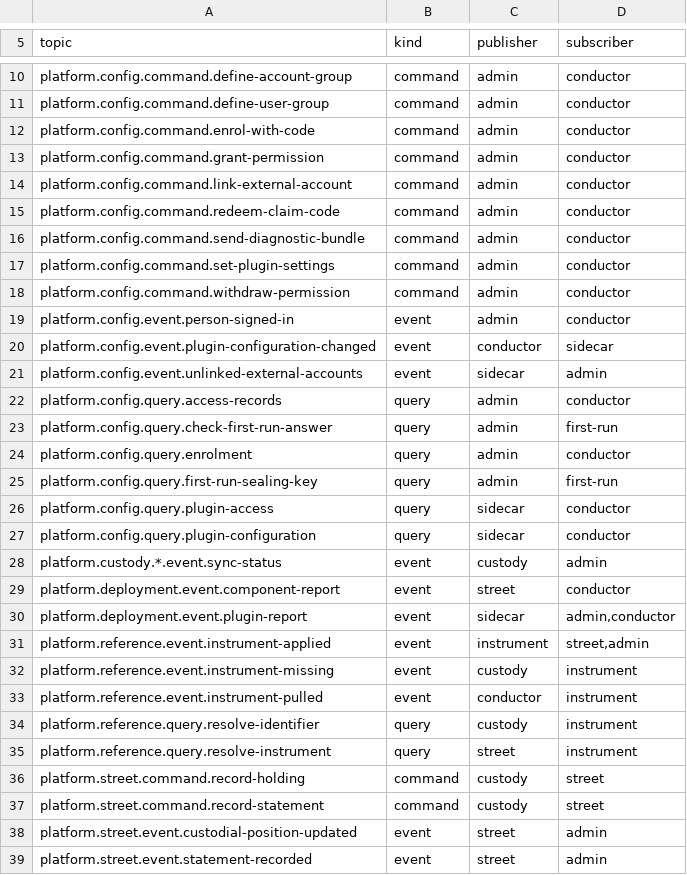
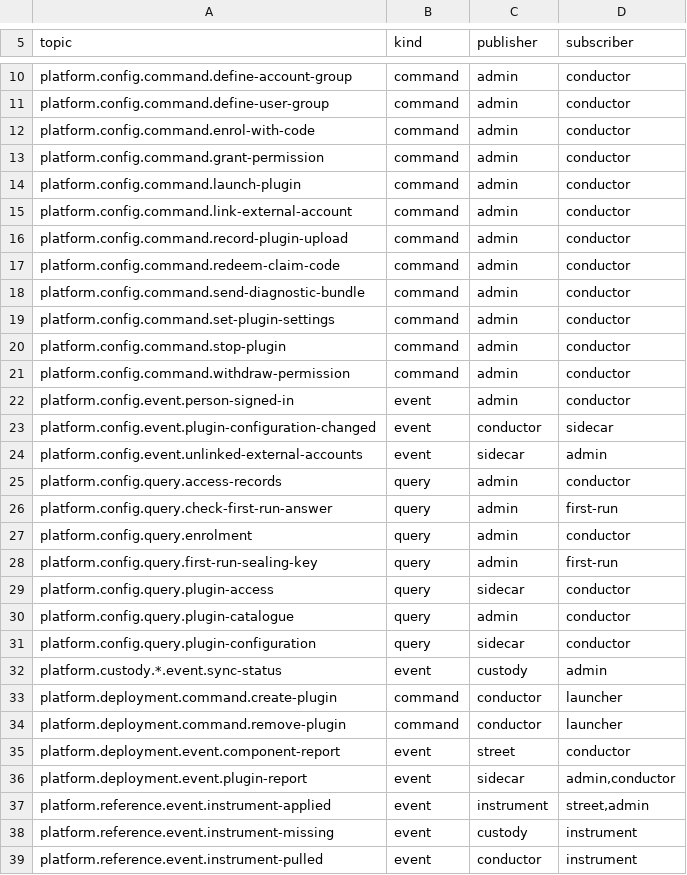
Before and after one commit to open-meridian/meridian-core, a TSV file: deploy/chart/files/topics.tsv, drawn as a sheet; only a part is shown, gaps mark what is left out; the shorter side is filled out with more unchanged rows.

```diff
--- a/deploy/chart/files/topics.tsv
+++ b/deploy/chart/files/topics.tsv
@@ -13,3 +13,5 @@ platform.config.command.enrol-with-code	command	admin	conductor
 platform.config.command.grant-permission	command	admin	conductor
+platform.config.command.launch-plugin	command	admin	conductor
 platform.config.command.link-external-account	command	admin	conductor
+platform.config.command.record-plugin-upload	command	admin	conductor
 platform.config.command.redeem-claim-code	command	admin	conductor
@@ -17,2 +19,3 @@ platform.config.command.send-diagnostic-bundle	command	admin	conductor
 platform.config.command.set-plugin-settings	command	admin	conductor
+platform.config.command.stop-plugin	command	admin	conductor
 platform.config.command.withdraw-permission	command	admin	conductor
@@ -26,4 +29,7 @@ platform.config.query.first-run-sealing-key	query	admin	first-run
 platform.config.query.plugin-access	query	sidecar	conductor
+platform.config.query.plugin-catalogue	query	admin	conductor
 platform.config.query.plugin-configuration	query	sidecar	conductor
 platform.custody.*.event.sync-status	event	custody	admin
+platform.deployment.command.create-plugin	command	conductor	launcher
+platform.deployment.command.remove-plugin	command	conductor	launcher
 platform.deployment.event.component-report	event	street	conductor
```
Also changed, not shown: deploy/topics.tsv, 3 other files.
